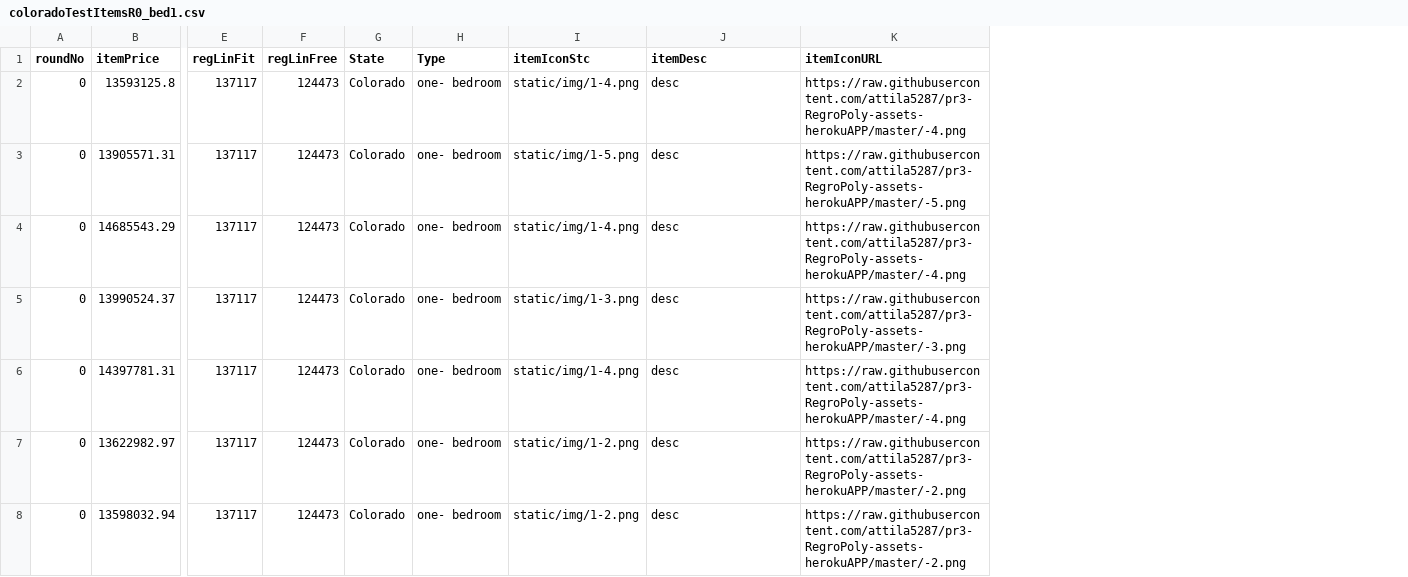
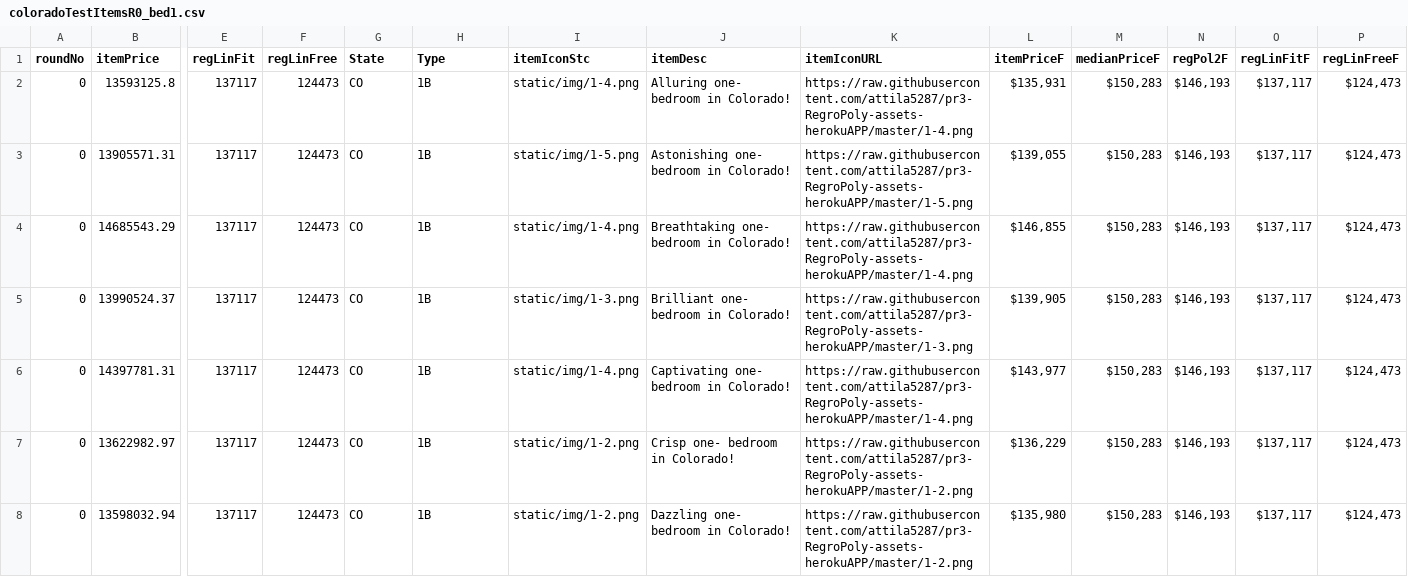
Before and after one commit to attila5287/pr3-machineLearning, a CSV file: static/coloradoTestItemsR0_bed1.csv, drawn as a sheet; only a part is shown, gaps mark what is left out; the diff covers the shown part only; the diff names each change by its address in the sheet, - before the commit and + after, or states it on an @@ line.

Commit message:
table add by card

```diff
--- a/static/coloradoTestItemsR0_bed1.csv
+++ b/static/coloradoTestItemsR0_bed1.csv
+column L (itemPriceF), rows 2-8: $135,931 | $139,055 | $146,855 | $139,905 | $143,977 | $136,229 | $135,980
+column M (medianPriceF), rows 2-8: all $150,283
+column N (regPol2F), rows 2-8: all $146,193
+column O (regLinFitF), rows 2-8: all $137,117
+column P (regLinFreeF), rows 2-8: all $124,473
-G2:G8 (State): Colorado
+G2:G8 (State): CO
-H2:H8 (Type): one- bedroom
+H2:H8 (Type): 1B
-J2 (itemDesc): desc
+J2 (itemDesc): Alluring one- bedroom in Colorado!
-K2 (itemIconURL): https://raw.githubusercontent.com/attila5287/pr3-RegroPoly-assets-herokuAPP/master/-4.png
+K2 (itemIconURL): https://raw.githubusercontent.com/attila5287/pr3-RegroPoly-assets-herokuAPP/master/1-4.png
-J3 (itemDesc): desc
+J3 (itemDesc): Astonishing one- bedroom in Colorado!
-K3 (itemIconURL): https://raw.githubusercontent.com/attila5287/pr3-RegroPoly-assets-herokuAPP/master/-5.png
+K3 (itemIconURL): https://raw.githubusercontent.com/attila5287/pr3-RegroPoly-assets-herokuAPP/master/1-5.png
-J4 (itemDesc): desc
+J4 (itemDesc): Breathtaking one- bedroom in Colorado!
-K4 (itemIconURL): https://raw.githubusercontent.com/attila5287/pr3-RegroPoly-assets-herokuAPP/master/-4.png
+K4 (itemIconURL): https://raw.githubusercontent.com/attila5287/pr3-RegroPoly-assets-herokuAPP/master/1-4.png
-J5 (itemDesc): desc
+J5 (itemDesc): Brilliant one- bedroom in Colorado!
-K5 (itemIconURL): https://raw.githubusercontent.com/attila5287/pr3-RegroPoly-assets-herokuAPP/master/-3.png
+K5 (itemIconURL): https://raw.githubusercontent.com/attila5287/pr3-RegroPoly-assets-herokuAPP/master/1-3.png
-J6 (itemDesc): desc
+J6 (itemDesc): Captivating one- bedroom in Colorado!
-K6 (itemIconURL): https://raw.githubusercontent.com/attila5287/pr3-RegroPoly-assets-herokuAPP/master/-4.png
+K6 (itemIconURL): https://raw.githubusercontent.com/attila5287/pr3-RegroPoly-assets-herokuAPP/master/1-4.png
-J7 (itemDesc): desc
+J7 (itemDesc): Crisp one- bedroom in Colorado!
-K7:K8 (itemIconURL): https://raw.githubusercontent.com/attila5287/pr3-RegroPoly-assets-herokuAPP/master/-2.png
+K7:K8 (itemIconURL): https://raw.githubusercontent.com/attila5287/pr3-RegroPoly-assets-herokuAPP/master/1-2.png
-J8 (itemDesc): desc
+J8 (itemDesc): Dazzling one- bedroom in Colorado!
```
Also changed, not shown: 36 edited cells elsewhere in this file, 2 other files.
